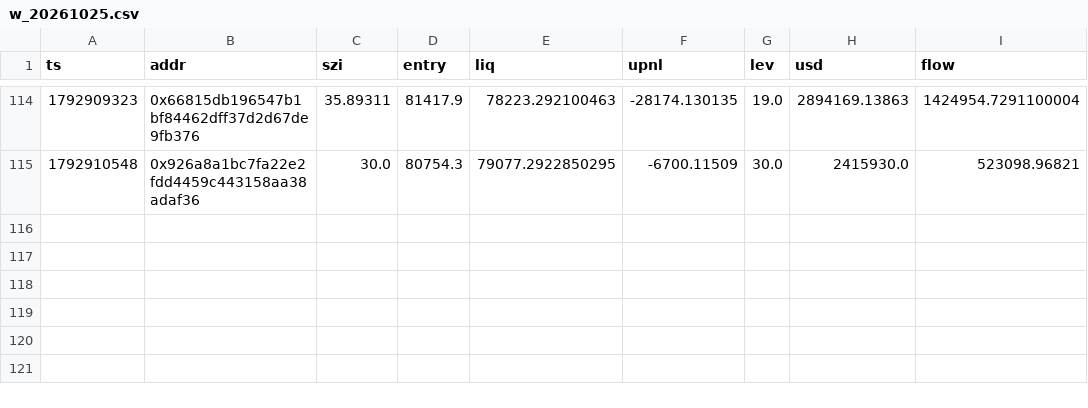
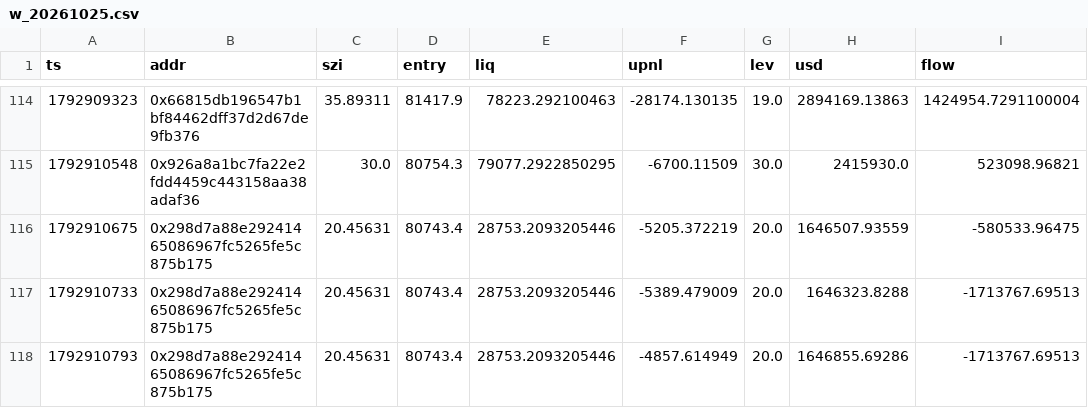
Before and after one commit to Maddysingh06/market-data, a CSV file: data/w_20261025.csv, drawn as a sheet; only a part is shown, gaps mark what is left out; the diff names each change by its address in the sheet, - before the commit and + after, or states it on an @@ line.

```diff
--- a/data/w_20261025.csv
+++ b/data/w_20261025.csv
+row 116: 1792910675 | 0x298d7a88e29241465086967fc5265fe5c875b175 | 20.45631 | 80743.4 | 28753.2093205446 | -5205.372219 | 20.0 | 1646507.93559 | -580533.96475
+row 117: 1792910733 | 0x298d7a88e29241465086967fc5265fe5c875b175 | 20.45631 | 80743.4 | 28753.2093205446 | -5389.479009 | 20.0 | 1646323.8288 | -1713767.69513
+row 118: 1792910793 | 0x298d7a88e29241465086967fc5265fe5c875b175 | 20.45631 | 80743.4 | 28753.2093205446 | -4857.614949 | 20.0 | 1646855.69286 | -1713767.69513
```
Also changed, not shown: data/e_20261025.csv, 3 other files.
